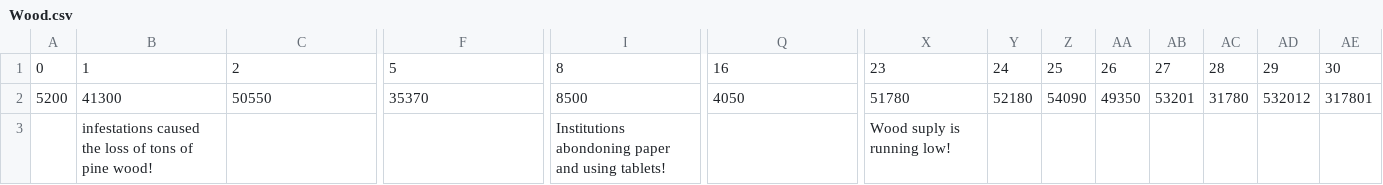
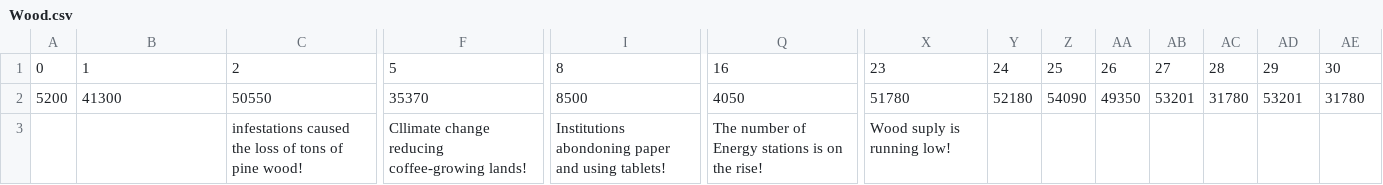
Before and after one commit to wvagen/SMU_TradeGame, a CSV file: Assets/MyStocks/Level2/Wood.csv, drawn as a sheet; only a part is shown, gaps mark what is left out; removed rows and columns are numbered as before the commit, all else as after; rows hold the shown columns only; the diff names each change by its address in the sheet, - before the commit and + after, or states it on an @@ line.

```diff
--- a/Assets/MyStocks/Level2/Wood.csv
+++ b/Assets/MyStocks/Level2/Wood.csv
-AD2: 532012
+AD2: 53201
-AE2: 317801
+AE2: 31780
-row 3:  | infestations caused the loss of tons of pine wood! |  |  | Institutions abondoning paper and using tablets! |  | Wood suply is running low!
+row 3:  |  | infestations caused the loss of tons of pine wood! | Cllimate change reducing coffee-growing lands! | Institutions abondoning paper and using tablets! | The number of Energy stations is on the rise! | Wood suply is running low!
```
Also changed, not shown: Assets/MyStocks/Level2/Coffee.csv, Assets/MyStocks/Level2/Crude_Oil.csv, 2 other files.
